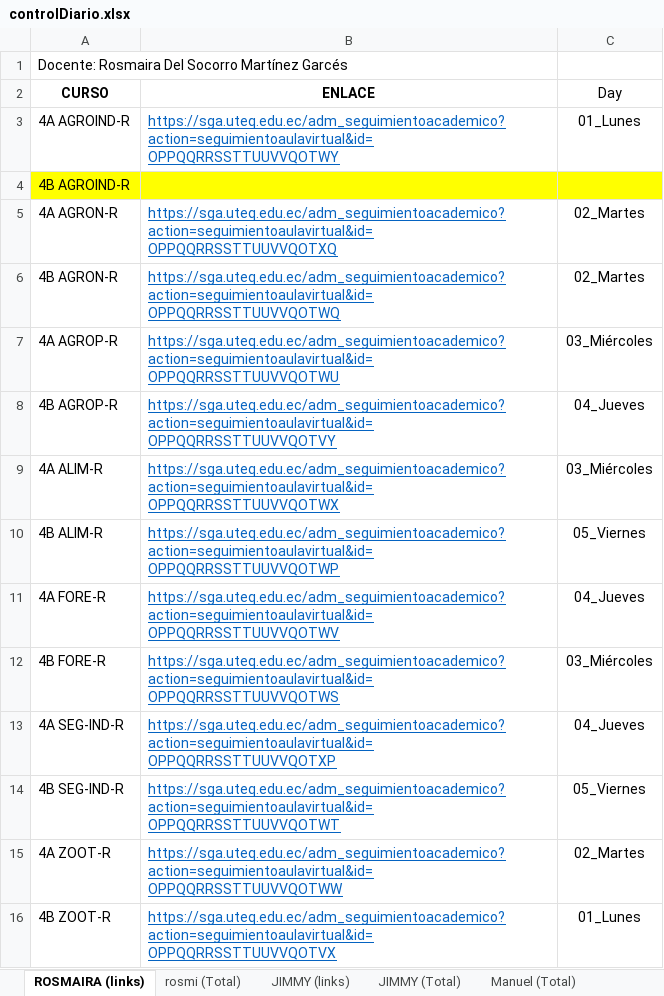
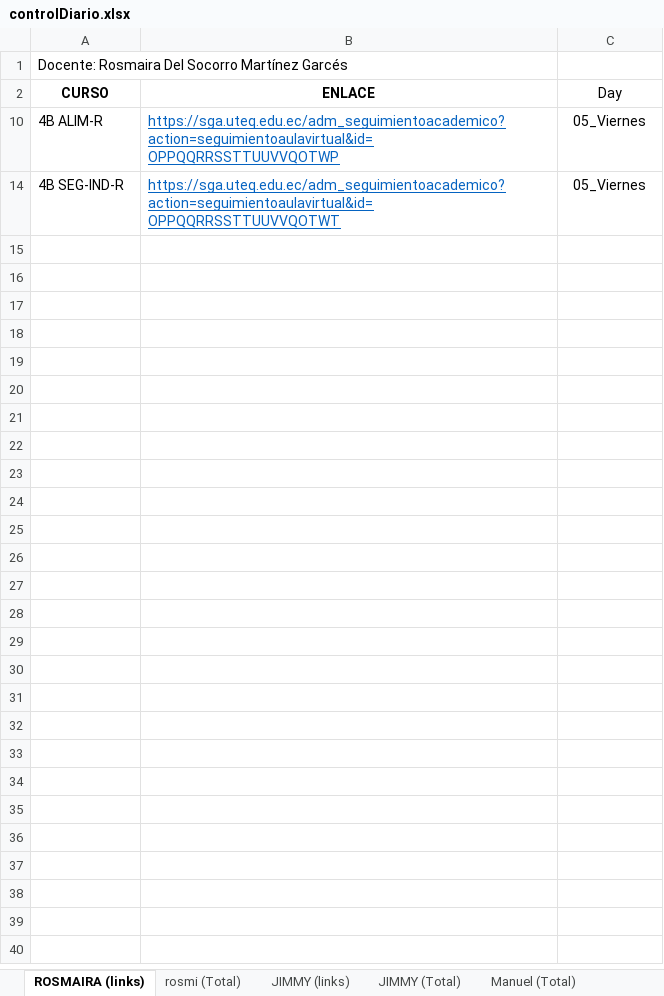
Before and after one commit to vanlarsen/coord_ingles_iv, an Excel workbook: controlDiario.xlsx, sheet ROSMAIRA (links), drawn as a sheet; values as stored, in another font and other column widths than the file's, no borders; the diff names each change by its address in the sheet, - before the commit and + after, or states it on an @@ line.

```diff
--- a/controlDiario.xlsx (sheet ROSMAIRA (links))
+++ b/controlDiario.xlsx (sheet ROSMAIRA (links))
@@ row 3 hidden: 4A AGROIND-R | https://sga.uteq.edu.ec/adm_seguimientoacademico?action=seguimientoaulavirtual&id=OPPQQRRSSTTUUVVQOTWY | 01_Lunes @@
@@ row 4 hidden: 4B AGROIND-R @@
@@ row 5 hidden: 4A AGRON-R | https://sga.uteq.edu.ec/adm_seguimientoacademico?action=seguimientoaulavirtual&id=OPPQQRRSSTTUUVVQOTXQ | 02_Martes @@
@@ row 6 hidden: 4B AGRON-R | https://sga.uteq.edu.ec/adm_seguimientoacademico?action=seguimientoaulavirtual&id=OPPQQRRSSTTUUVVQOTWQ | 02_Martes @@
@@ row 7 hidden: 4A AGROP-R | https://sga.uteq.edu.ec/adm_seguimientoacademico?action=seguimientoaulavirtual&id=OPPQQRRSSTTUUVVQOTWU | 03_Miércoles @@
@@ row 8 hidden: 4B AGROP-R | https://sga.uteq.edu.ec/adm_seguimientoacademico?action=seguimientoaulavirtual&id=OPPQQRRSSTTUUVVQOTVY | 04_Jueves @@
@@ row 9 hidden: 4A ALIM-R | https://sga.uteq.edu.ec/adm_seguimientoacademico?action=seguimientoaulavirtual&id=OPPQQRRSSTTUUVVQOTWX | 03_Miércoles @@
@@ row 11 hidden: 4A FORE-R | https://sga.uteq.edu.ec/adm_seguimientoacademico?action=seguimientoaulavirtual&id=OPPQQRRSSTTUUVVQOTWV | 04_Jueves @@
@@ row 12 hidden: 4B FORE-R | https://sga.uteq.edu.ec/adm_seguimientoacademico?action=seguimientoaulavirtual&id=OPPQQRRSSTTUUVVQOTWS | 03_Miércoles @@
@@ row 13 hidden: 4A SEG-IND-R | https://sga.uteq.edu.ec/adm_seguimientoacademico?action=seguimientoaulavirtual&id=OPPQQRRSSTTUUVVQOTXP | 04_Jueves @@
@@ row 15 hidden: 4A ZOOT-R | https://sga.uteq.edu.ec/adm_seguimientoacademico?action=seguimientoaulavirtual&id=OPPQQRRSSTTUUVVQOTWW | 02_Martes @@
@@ row 16 hidden: 4B ZOOT-R | https://sga.uteq.edu.ec/adm_seguimientoacademico?action=seguimientoaulavirtual&id=OPPQQRRSSTTUUVVQOTVX | 01_Lunes @@
```
Also changed, not shown: sheet JIMMY (links), sheet rosmi (Total), sheet JIMMY (Total), sheet Recursos & Videos, sheet Manuel (Total), other sheet tabs, informeMensual.xlsx.
